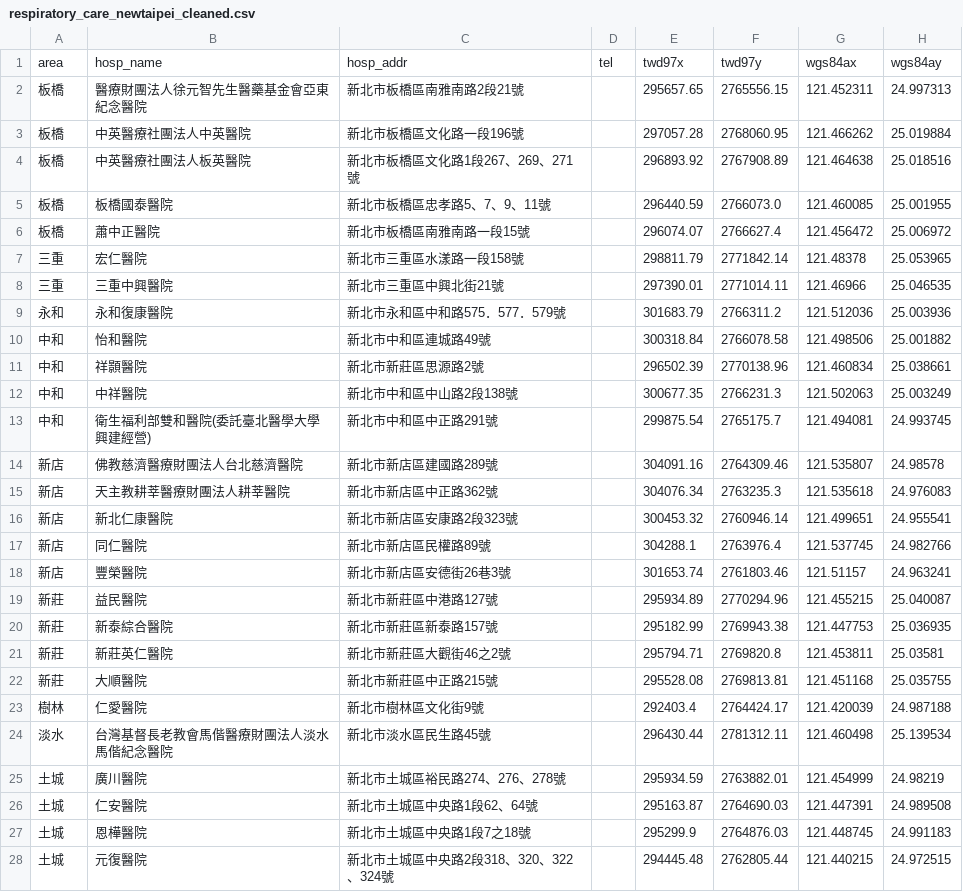
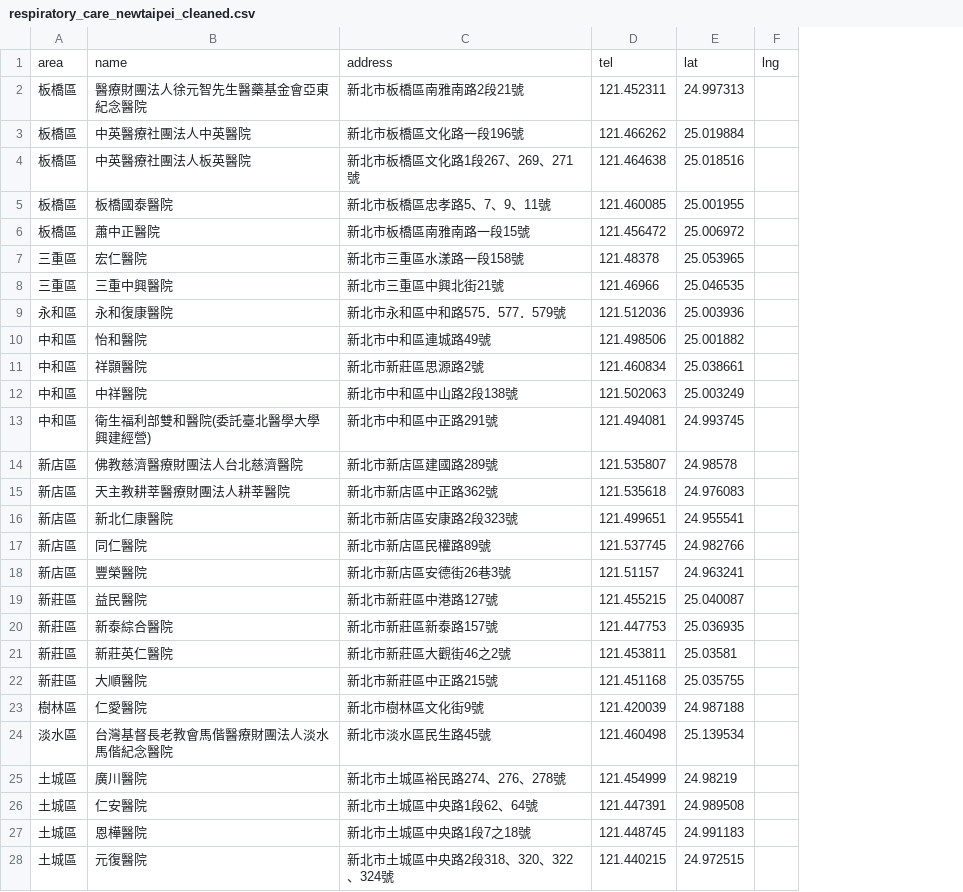
Before and after one commit to hackawinlab/Taipei-City-Dashboard, a CSV file: data_process/呼吸照護/respiratory_care_newtaipei_cleaned.csv, drawn as a sheet; only a part is shown; removed rows and columns are numbered as before the commit, all else as after; the diff covers the shown part only; the diff names each change by its address in the sheet, - before the commit and + after, or states it on an @@ line.

Commit message:
feat: complete breathing hospital data

```diff
--- a/data_process/呼吸照護/respiratory_care_newtaipei_cleaned.csv
+++ b/data_process/呼吸照護/respiratory_care_newtaipei_cleaned.csv
-column D, empty
-column E, rows 2-28: 295657.65 | 297057.28 | 296893.92 | 296440.59 | 296074.07 | 298811.79 | 297390.01 | 301683.79 | 300318.84 | 296502.39 | 300677.35 | 299875.54 | 304091.16 | 304076.34 | 300453.32 | 304288.1 | 301653.74 | 295934.89 | 295182.99 | 295794.71 | 295528.08 | 292403.4 | 296430.44 | 295934.59 | 295163.87 | 295299.9 | 294445.48
-column F, rows 2-28: 2765556.15 | 2768060.95 | 2767908.89 | 2766073.0 | 2766627.4 | 2771842.14 | 2771014.11 | 2766311.2 | 2766078.58 | 2770138.96 | 2766231.3 | 2765175.7 | 2764309.46 | 2763235.3 | 2760946.14 | 2763976.4 | 2761803.46 | 2770294.96 | 2769943.38 | 2769820.8 | 2769813.81 | 2764424.17 | 2781312.11 | 2763882.01 | 2764690.03 | 2764876.03 | 2762805.44
+column F, empty
-row 1: area | hosp_name | hosp_addr | tel | twd97x | twd97y | wgs84ax | wgs84ay
+row 1: area | name | address | tel | lat | lng
-A2:A6: 板橋
+A2:A6: 板橋區
-A7:A8: 三重
+A7:A8: 三重區
-A9: 永和
+A9: 永和區
-A10:A13: 中和
+A10:A13: 中和區
-A14:A18: 新店
+A14:A18: 新店區
-A19:A22: 新莊
+A19:A22: 新莊區
-A23: 樹林
+A23: 樹林區
-A24: 淡水
+A24: 淡水區
-A25:A28: 土城
+A25:A28: 土城區
```
Also changed, not shown: 1 edited cell elsewhere in this file, 8 other files.
